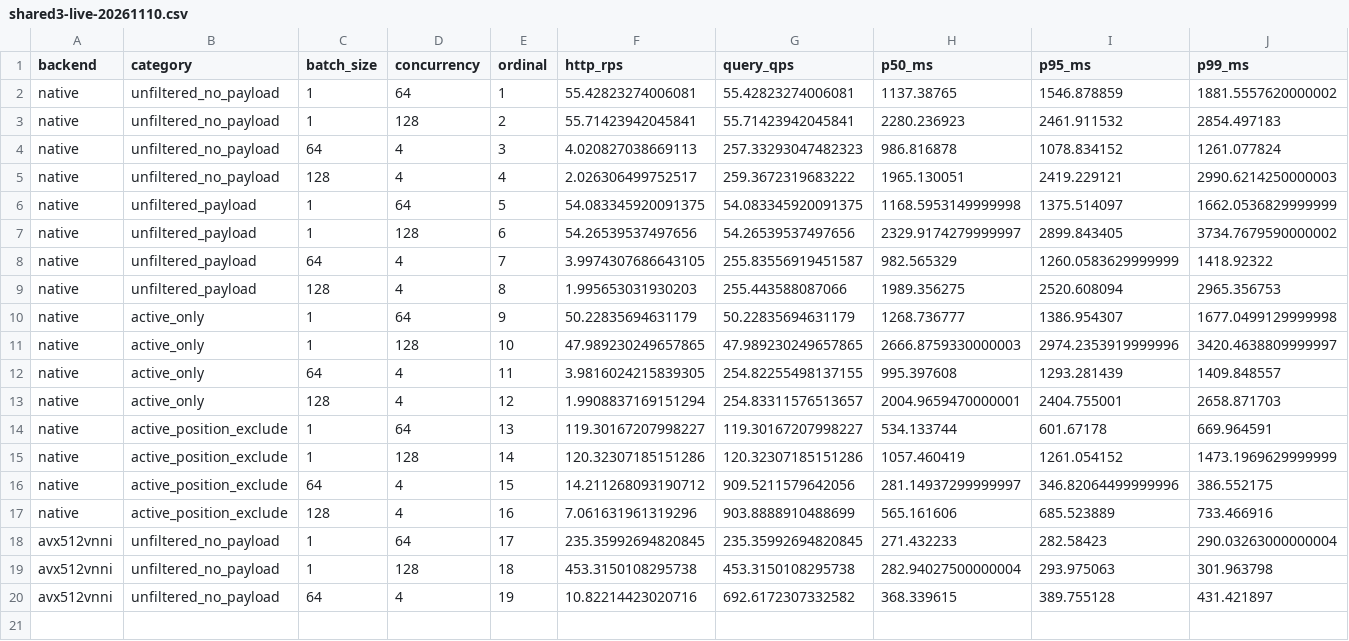
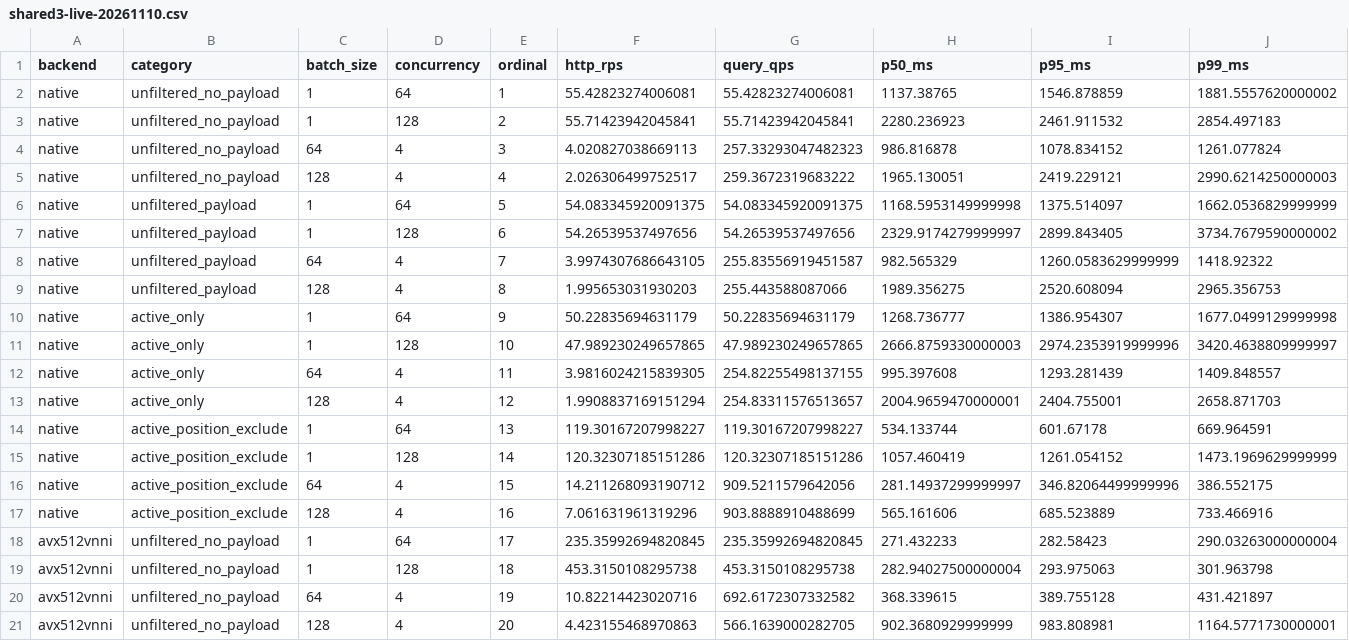
Before and after one commit to nicabreon/qdrant-veortex-releases, a CSV file: benchmarks/shared3-live-20261110.csv, drawn as a sheet; only a part is shown; rows hold the shown columns only; the diff names each change by its address in the sheet, - before the commit and + after, or states it on an @@ line.

Commit message:
Update shared-CPU benchmark: 20/48 rows (TIMING)

```diff
--- a/benchmarks/shared3-live-20261110.csv
+++ b/benchmarks/shared3-live-20261110.csv
+row 21: avx512vnni | unfiltered_no_payload | 128 | 4 | 20 | 4.423155468970863 | 566.1639000282705 | 902.3680929999999 | 983.808981 | 1164.5771730000001
```
Also changed, not shown: 2 other files.
